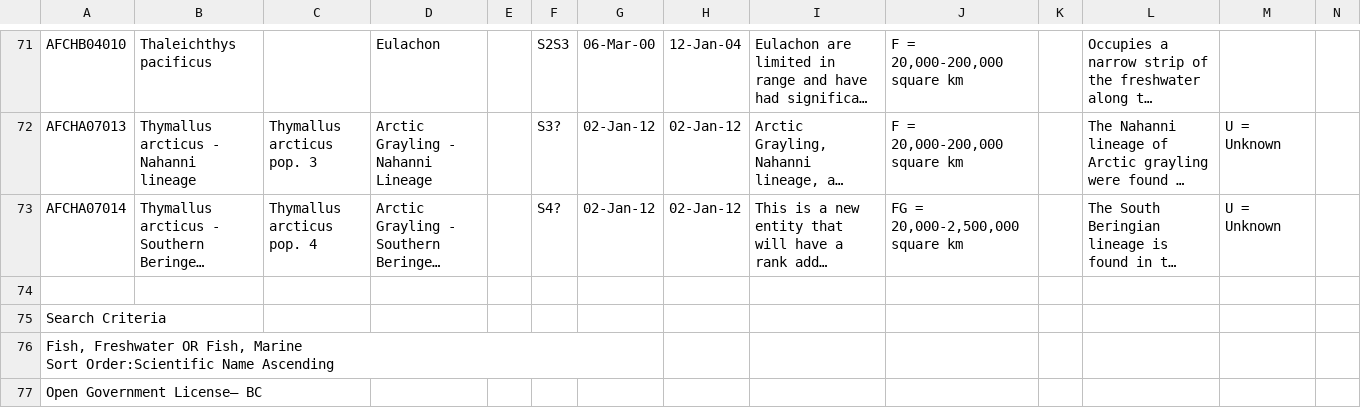
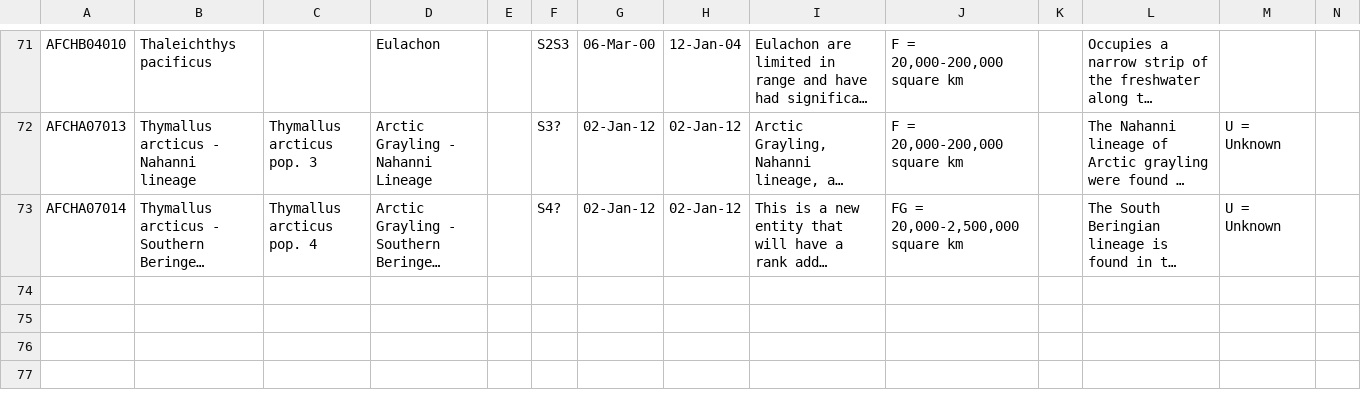
Before and after one commit to poissonconsulting/fishbc, a CSV file: data-raw/cdc/ConsStatusRptExport.csv, drawn as a sheet; only a part is shown, gaps mark what is left out; long unchanged cells end in …; rows hold the shown columns only; ↵ is a line break in a cell; the diff names each change by its address in the sheet, - before the commit and + after, or states it on an @@ line.

```diff
--- a/data-raw/cdc/ConsStatusRptExport.csv
+++ b/data-raw/cdc/ConsStatusRptExport.csv
-row 74: (empty)
-row 75: Search Criteria
-row 76: Fish, Freshwater OR Fish, Marine ↵ Sort Order:Scientific Name Ascending
-row 77: Open Government License– BC
```
Also changed, not shown: data-raw/cdc/cdc.csv, data-raw/cdc/resultsExport.csv, 2 other files.
